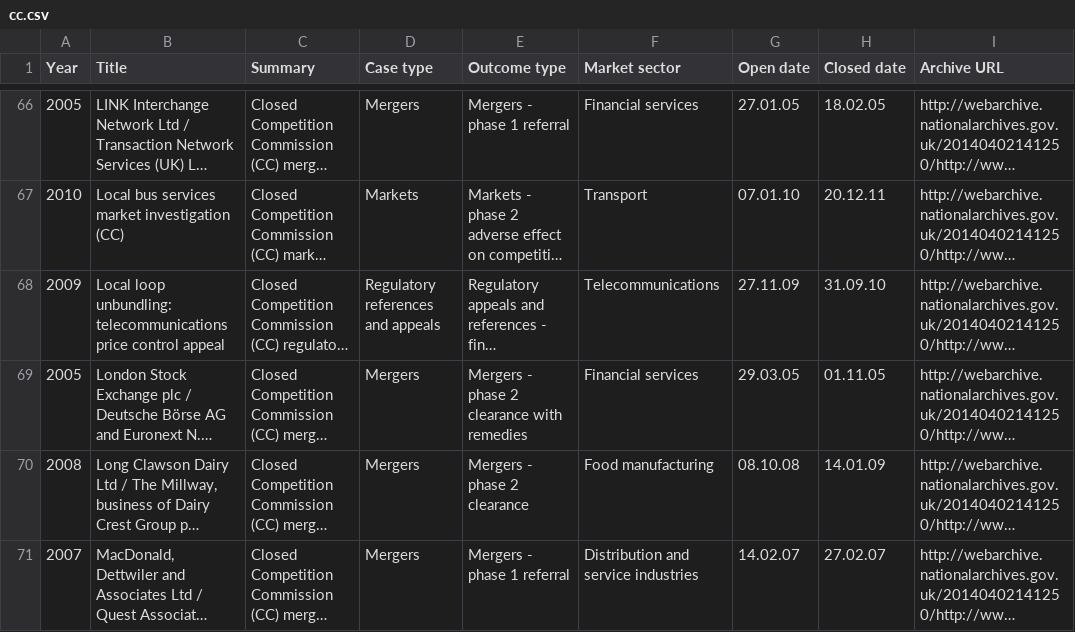
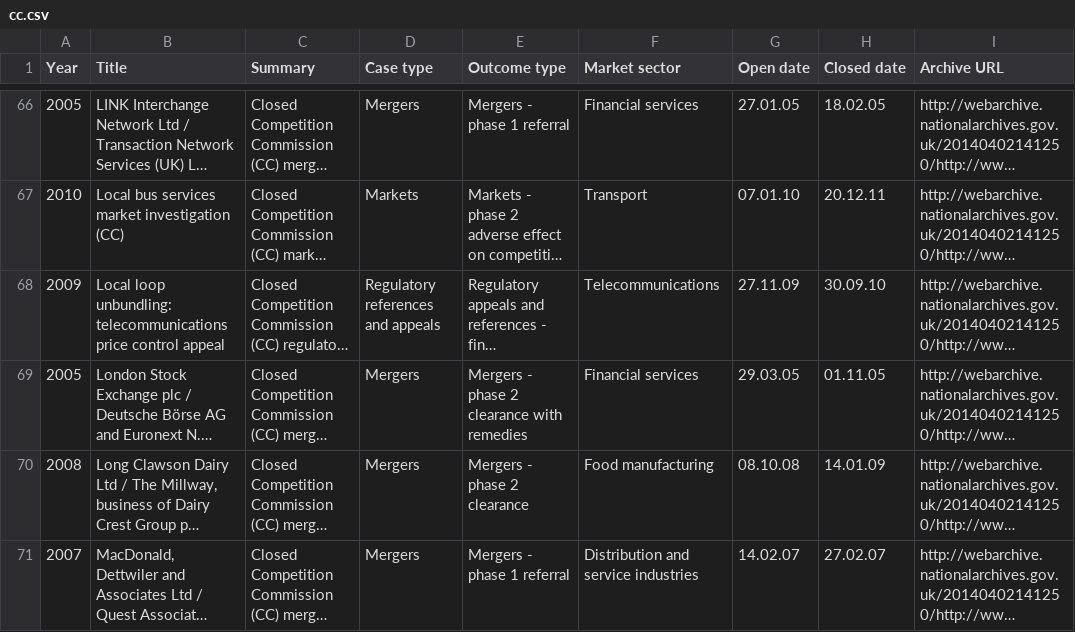
Before and after one commit to alphagov/cma-tna-crawlers, a CSV file: sheets/cc.csv, drawn as a sheet; only a part is shown, gaps mark what is left out; long unchanged cells end in …; the diff covers the shown part only; the diff names each change by its address in the sheet, - before the commit and + after, or states it on an @@ line.

```diff
--- a/sheets/cc.csv
+++ b/sheets/cc.csv
-H68 (Closed date): 31.09.10
+H68 (Closed date): 30.09.10
```
Also changed, not shown: 1 edited cell elsewhere in this file, 1 other file.
